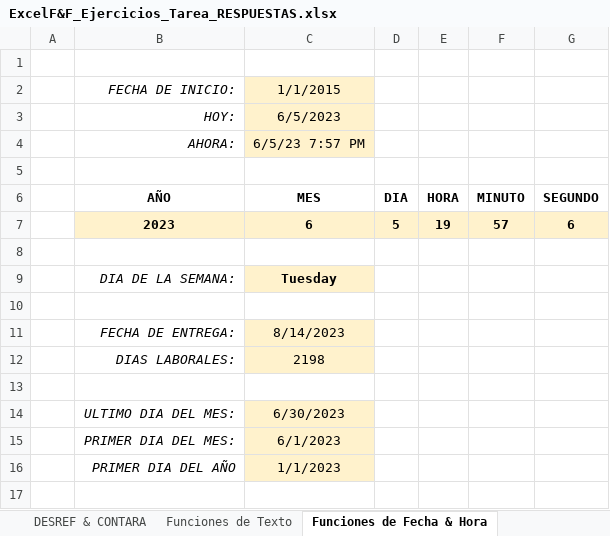
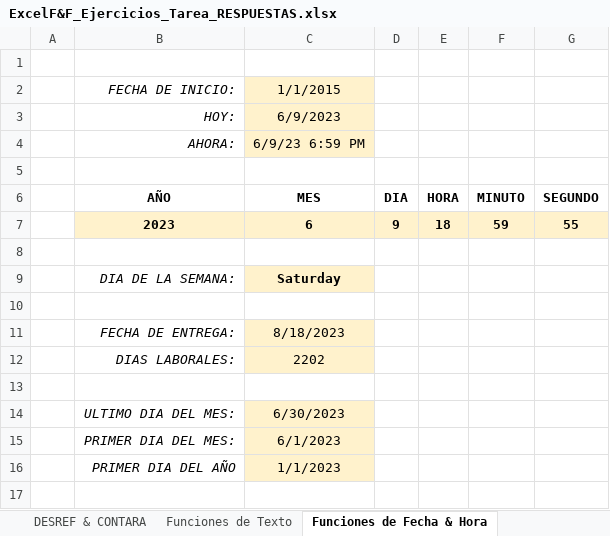
Before and after one commit to CarlosCamposs/Udemy-Excel, an Excel workbook: ExcelF&F_Ejercicios_Tarea_RESPUESTAS.xlsx, sheet Funciones de Fecha & Hora, drawn as a sheet; only a part is shown; values as stored, in another font and other column widths than the file's, no borders; charts and pictures not drawn; the diff names each change by its address in the sheet, - before the commit and + after, or states it on an @@ line.

```diff
--- a/ExcelF&F_Ejercicios_Tarea_RESPUESTAS.xlsx (sheet Funciones de Fecha & Hora)
+++ b/ExcelF&F_Ejercicios_Tarea_RESPUESTAS.xlsx (sheet Funciones de Fecha & Hora)
-C3: 6/5/2023
+C3: 6/9/2023
-C4: 6/5/23 7:57 PM
+C4: 6/9/23 6:59 PM
-D7: 5
+D7: 9
-E7: 19
+E7: 18
-F7: 57
+F7: 59
-G7: 6
+G7: 55
-C9: Tuesday
+C9: Saturday
-C11: 8/14/2023
+C11: 8/18/2023
-C12: 2198
+C12: 2202
```
Also changed, not shown: ExcelF&F_Ejercicios_Tarea.xlsx, 2 other files.
